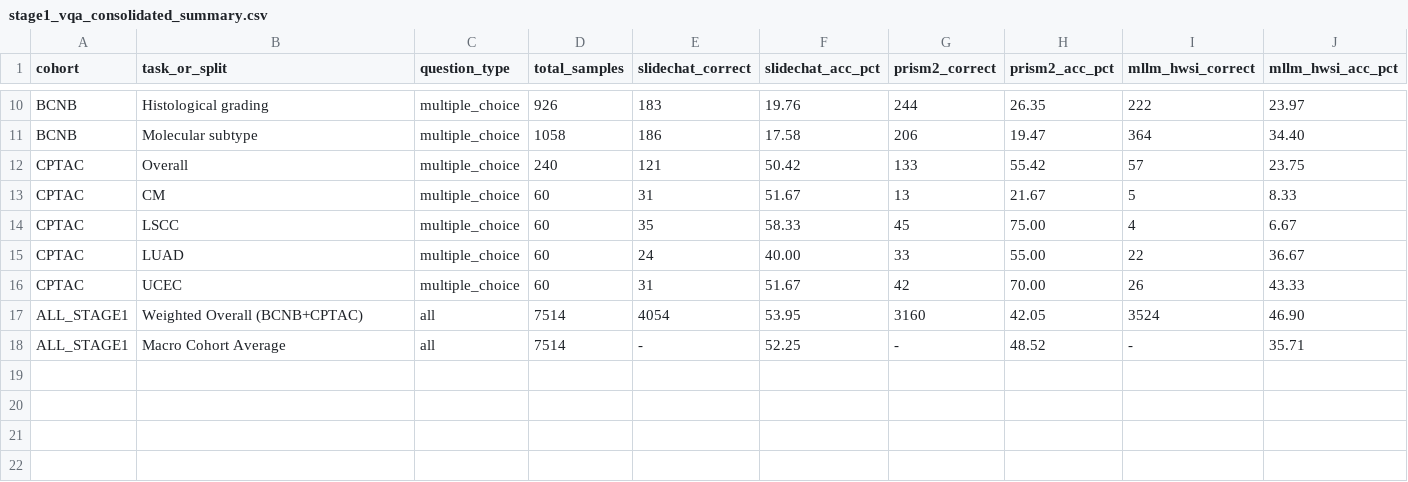
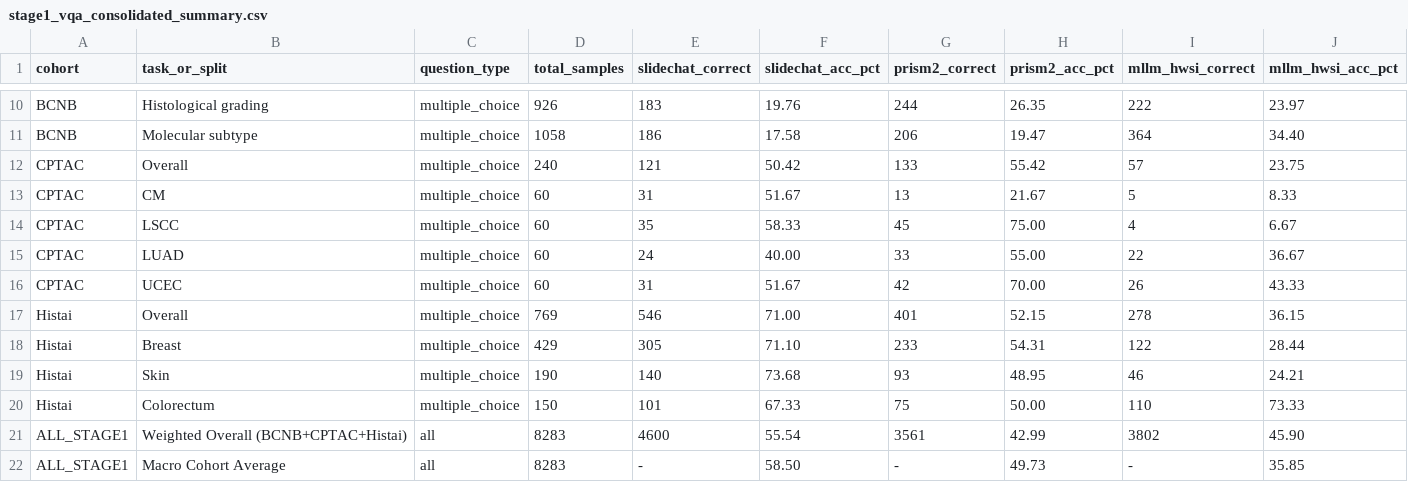
Before and after one commit to Johan98-dev/VLMs-eval, a CSV file: results/stage1_vqa/stage1_vqa_consolidated_summary.csv, drawn as a sheet; only a part is shown, gaps mark what is left out.

Commit message:
feat(vqa): complete Stage 1 Histai VQA evaluations and update benchmark report

```diff
--- a/results/stage1_vqa/stage1_vqa_consolidated_summary.csv
+++ b/results/stage1_vqa/stage1_vqa_consolidated_summary.csv
@@ -16,3 +16,7 @@ CPTAC,LUAD,multiple_choice,60,24,40.00,33,55.00,22,36.67
 CPTAC,UCEC,multiple_choice,60,31,51.67,42,70.00,26,43.33
-ALL_STAGE1,Weighted Overall (BCNB+CPTAC),all,7514,4054,53.95,3160,42.05,3524,46.90
-ALL_STAGE1,Macro Cohort Average,all,7514,-,52.25,-,48.52,-,35.71
+Histai,Overall,multiple_choice,769,546,71.00,401,52.15,278,36.15
+Histai,Breast,multiple_choice,429,305,71.10,233,54.31,122,28.44
+Histai,Skin,multiple_choice,190,140,73.68,93,48.95,46,24.21
+Histai,Colorectum,multiple_choice,150,101,67.33,75,50.00,110,73.33
+ALL_STAGE1,Weighted Overall (BCNB+CPTAC+Histai),all,8283,4600,55.54,3561,42.99,3802,45.90
+ALL_STAGE1,Macro Cohort Average,all,8283,-,58.50,-,49.73,-,35.85
```
Also changed, not shown: 11 other files.
